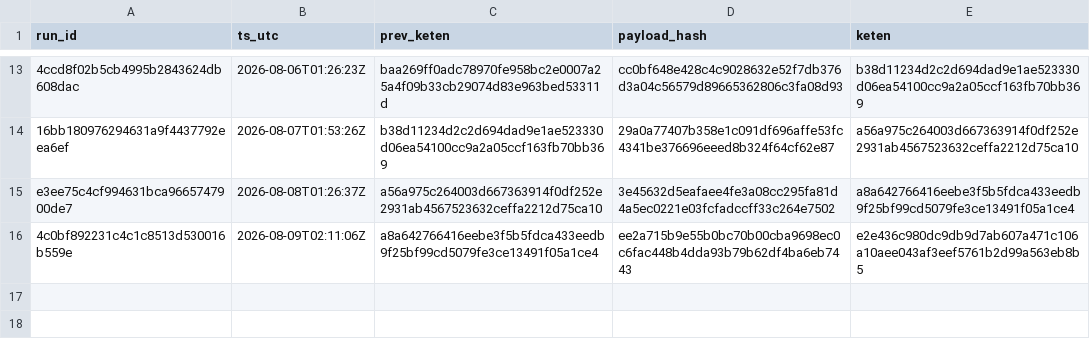
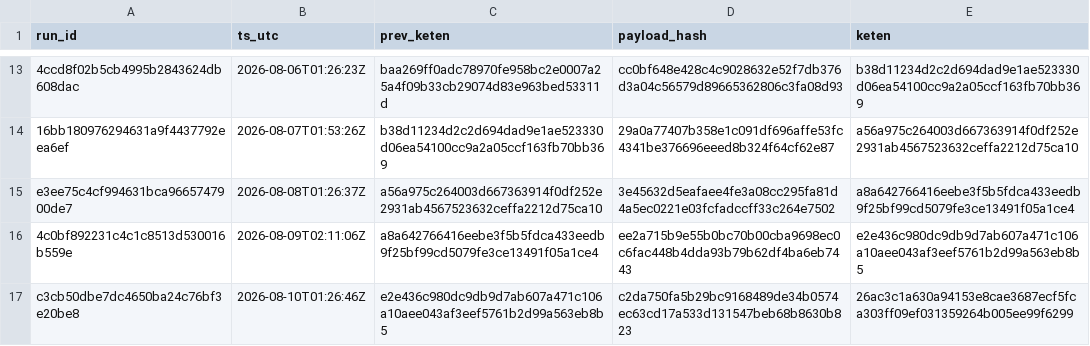
Before and after one commit to xevorhq-rgb/gerustbewaard-bewijs, a TSV file: bewijs_v2/keten-export.tsv, drawn as a sheet; only a part is shown, gaps mark what is left out; the diff names each change by its address in the sheet, - before the commit and + after, or states it on an @@ line.

```diff
--- a/bewijs_v2/keten-export.tsv
+++ b/bewijs_v2/keten-export.tsv
+row 17: c3cb50dbe7dc4650ba24c76bf3e20be8 | 2026-08-10T01:26:46Z | e2e436c980dc9db9d7ab607a471c106a10aee043af3eef5761b2d99a563eb8b5 | c2da750fa5b29bc9168489de34b0574ec63cd17a533d131547beb68b8630b823 | 26ac3c1a630a94153e8cae3687ecf5fca303ff09ef031359264b005ee99f6299
```
Also changed, not shown: 3 other files.
